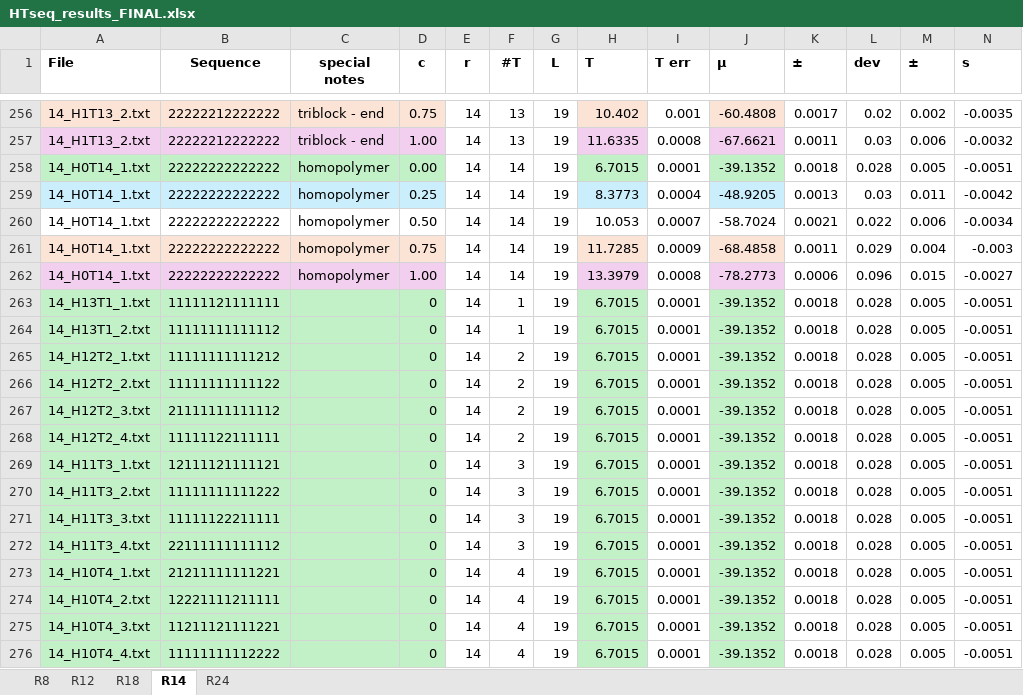
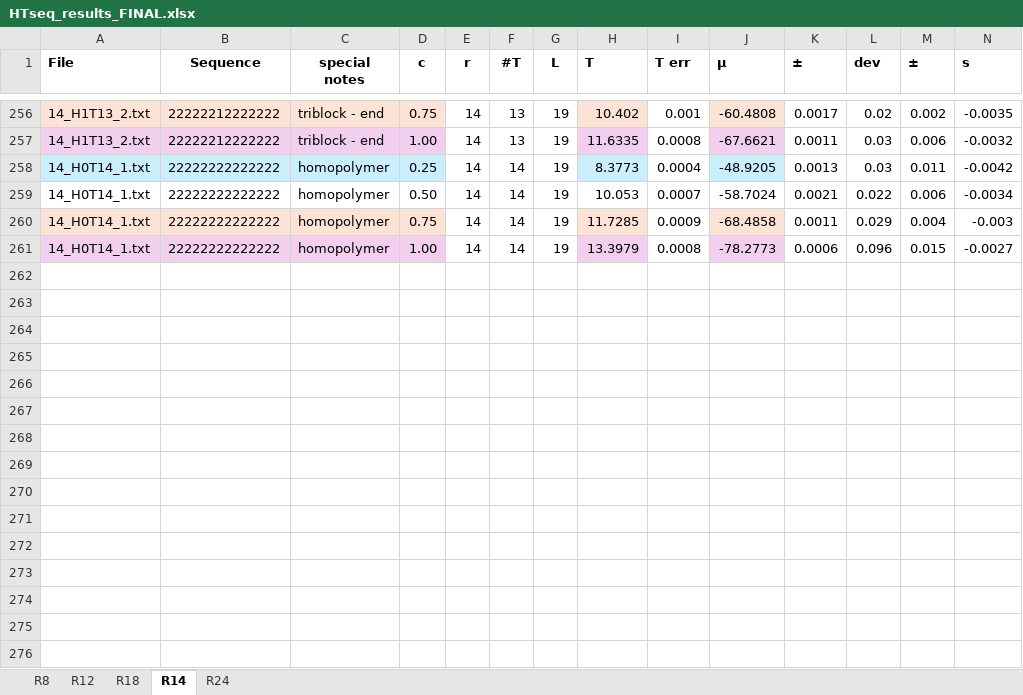
Before and after one commit to jpldesouza/residue_accessiblity, an Excel workbook: HTseq_results_FINAL.xlsx, sheet R14, drawn as a sheet; only a part is shown, gaps mark what is left out; values as stored, in another font and other column widths than the file's, no borders; rows hold the shown columns only; the diff covers the shown part only; the diff names each change by its address in the sheet, - before the commit and + after, or states it on an @@ line.

```diff
--- a/HTseq_results_FINAL.xlsx (sheet R14)
+++ b/HTseq_results_FINAL.xlsx (sheet R14)
-row 258: 14_H0T14_1.txt | 22222222222222 | homopolymer | 0.00 | 14 | 14 | 19 | 6.7015 | 0.0001 | -39.1352 | 0.0018 | 0.028 | 0.005 | -0.0051
-row 263: 14_H13T1_1.txt | 11111121111111 |  | 0 | 14 | 1 | 19 | 6.7015 | 0.0001 | -39.1352 | 0.0018 | 0.028 | 0.005 | -0.0051
-row 264: 14_H13T1_2.txt | 11111111111112 |  | 0 | 14 | 1 | 19 | 6.7015 | 0.0001 | -39.1352 | 0.0018 | 0.028 | 0.005 | -0.0051
-row 265: 14_H12T2_1.txt | 11111111111212 |  | 0 | 14 | 2 | 19 | 6.7015 | 0.0001 | -39.1352 | 0.0018 | 0.028 | 0.005 | -0.0051
-row 266: 14_H12T2_2.txt | 11111111111122 |  | 0 | 14 | 2 | 19 | 6.7015 | 0.0001 | -39.1352 | 0.0018 | 0.028 | 0.005 | -0.0051
-row 267: 14_H12T2_3.txt | 21111111111112 |  | 0 | 14 | 2 | 19 | 6.7015 | 0.0001 | -39.1352 | 0.0018 | 0.028 | 0.005 | -0.0051
-row 268: 14_H12T2_4.txt | 11111122111111 |  | 0 | 14 | 2 | 19 | 6.7015 | 0.0001 | -39.1352 | 0.0018 | 0.028 | 0.005 | -0.0051
-row 269: 14_H11T3_1.txt | 12111121111121 |  | 0 | 14 | 3 | 19 | 6.7015 | 0.0001 | -39.1352 | 0.0018 | 0.028 | 0.005 | -0.0051
-row 270: 14_H11T3_2.txt | 11111111111222 |  | 0 | 14 | 3 | 19 | 6.7015 | 0.0001 | -39.1352 | 0.0018 | 0.028 | 0.005 | -0.0051
-row 271: 14_H11T3_3.txt | 11111122211111 |  | 0 | 14 | 3 | 19 | 6.7015 | 0.0001 | -39.1352 | 0.0018 | 0.028 | 0.005 | -0.0051
-row 272: 14_H11T3_4.txt | 22111111111112 |  | 0 | 14 | 3 | 19 | 6.7015 | 0.0001 | -39.1352 | 0.0018 | 0.028 | 0.005 | -0.0051
-row 273: 14_H10T4_1.txt | 21211111111221 |  | 0 | 14 | 4 | 19 | 6.7015 | 0.0001 | -39.1352 | 0.0018 | 0.028 | 0.005 | -0.0051
-row 274: 14_H10T4_2.txt | 12221111211111 |  | 0 | 14 | 4 | 19 | 6.7015 | 0.0001 | -39.1352 | 0.0018 | 0.028 | 0.005 | -0.0051
-row 275: 14_H10T4_3.txt | 11211121111221 |  | 0 | 14 | 4 | 19 | 6.7015 | 0.0001 | -39.1352 | 0.0018 | 0.028 | 0.005 | -0.0051
-row 276: 14_H10T4_4.txt | 11111111112222 |  | 0 | 14 | 4 | 19 | 6.7015 | 0.0001 | -39.1352 | 0.0018 | 0.028 | 0.005 | -0.0051
```
Also changed, not shown: 73 removed rows elsewhere in this sheet, sheet R18, sheet R12, sheet R8, sheet R24, formulas that keep their value, 4 other files.
